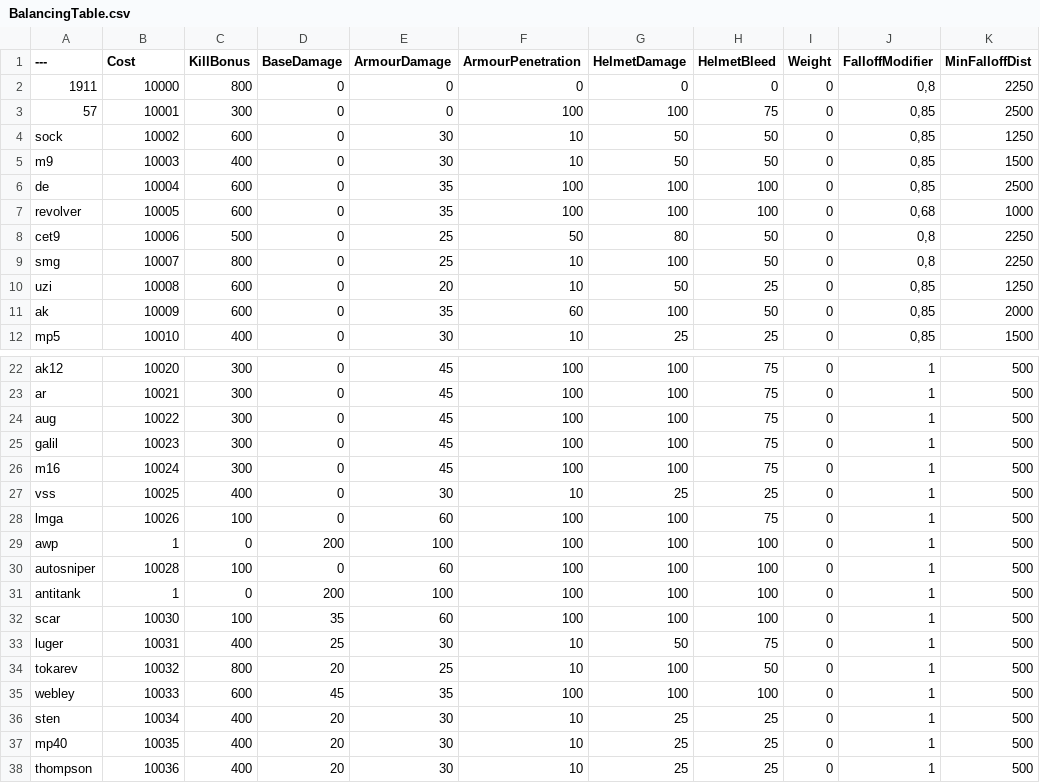
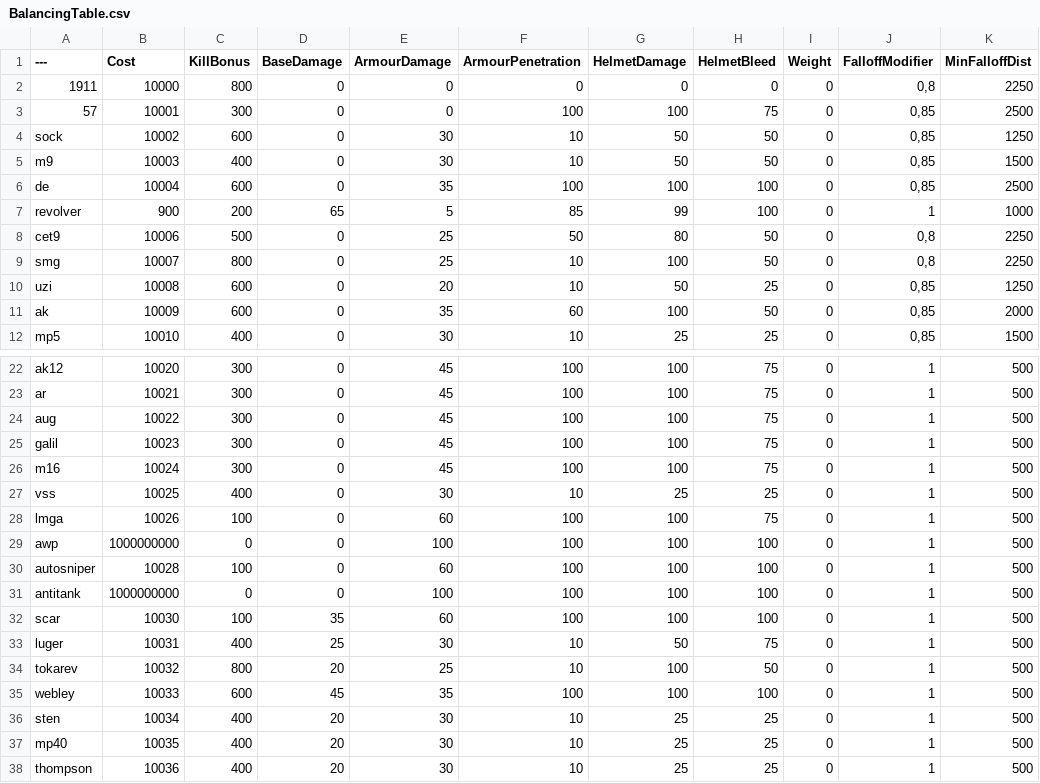
Before and after one commit to Greendayle/instagibPavlov, a CSV file: BalancingTable.csv, drawn as a sheet; only a part is shown, gaps mark what is left out; the diff names each change by its address in the sheet, - before the commit and + after, or states it on an @@ line.

Commit message:
Update BalancingTable.csv

```diff
--- a/BalancingTable.csv
+++ b/BalancingTable.csv
-B7 (Cost): 10005
+B7 (Cost): 900
-C7 (KillBonus): 600
+C7 (KillBonus): 200
-D7 (BaseDamage): 0
+D7 (BaseDamage): 65
-E7 (ArmourDamage): 35
+E7 (ArmourDamage): 5
-F7 (ArmourPenetration): 100
+F7 (ArmourPenetration): 85
-G7 (HelmetDamage): 100
+G7 (HelmetDamage): 99
-J7 (FalloffModifier): 0,68
+J7 (FalloffModifier): 1
-B29 (Cost): 1
+B29 (Cost): 1000000000
-D29 (BaseDamage): 200
+D29 (BaseDamage): 0
-B31 (Cost): 1
+B31 (Cost): 1000000000
-D31 (BaseDamage): 200
+D31 (BaseDamage): 0
```
